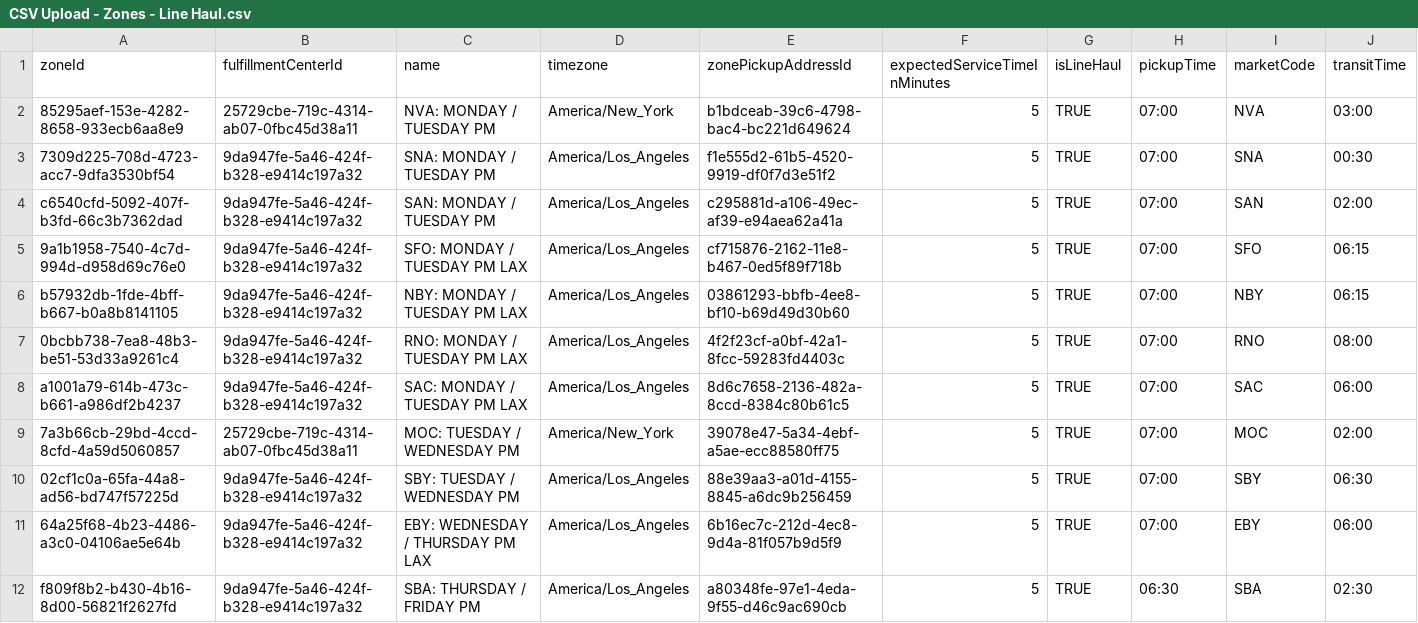
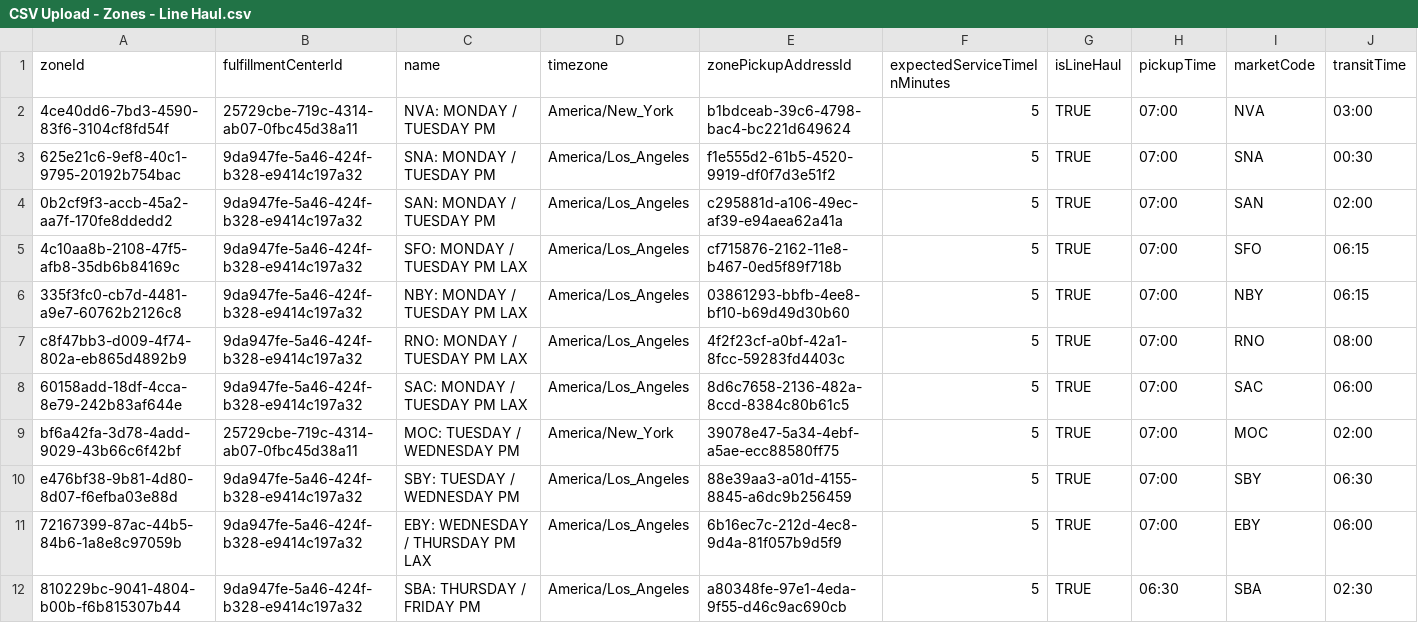
Before and after one commit to giulianat/window-exception-validation, a CSV file: WindowExceptionsGenerator/TestCsv/CSV Upload - Zones - Line Haul.csv, drawn as a sheet.

```diff
--- a/WindowExceptionsGenerator/TestCsv/CSV Upload - Zones - Line Haul.csv
+++ b/WindowExceptionsGenerator/TestCsv/CSV Upload - Zones - Line Haul.csv
@@ -1,12 +1,12 @@
 zoneId,fulfillmentCenterId,name,timezone,zonePickupAddressId,expectedServiceTimeInMinutes,isLineHaul,pickupTime,marketCode,transitTime
-85295aef-153e-4282-8658-933ecb6aa8e9,25729cbe-719c-4314-ab07-0fbc45d38a11,NVA: MONDAY / TUESDAY PM,America/New_York,b1bdceab-39c6-4798-bac4-bc221d649624,5,TRUE,07:00,NVA,03:00
-7309d225-708d-4723-acc7-9dfa3530bf54,9da947fe-5a46-424f-b328-e9414c197a32,SNA: MONDAY / TUESDAY PM,America/Los_Angeles,f1e555d2-61b5-4520-9919-df0f7d3e51f2,5,TRUE,07:00,SNA,00:30
-c6540cfd-5092-407f-b3fd-66c3b7362dad,9da947fe-5a46-424f-b328-e9414c197a32,SAN: MONDAY / TUESDAY PM,America/Los_Angeles,c295881d-a106-49ec-af39-e94aea62a41a,5,TRUE,07:00,SAN,02:00
-9a1b1958-7540-4c7d-994d-d958d69c76e0,9da947fe-5a46-424f-b328-e9414c197a32,SFO: MONDAY / TUESDAY PM LAX,America/Los_Angeles,cf715876-2162-11e8-b467-0ed5f89f718b,5,TRUE,07:00,SFO,06:15
-b57932db-1fde-4bff-b667-b0a8b8141105,9da947fe-5a46-424f-b328-e9414c197a32,NBY: MONDAY / TUESDAY PM LAX,America/Los_Angeles,03861293-bbfb-4ee8-bf10-b69d49d30b60,5,TRUE,07:00,NBY,06:15
-0bcbb738-7ea8-48b3-be51-53d33a9261c4,9da947fe-5a46-424f-b328-e9414c197a32,RNO: MONDAY / TUESDAY PM LAX,America/Los_Angeles,4f2f23cf-a0bf-42a1-8fcc-59283fd4403c,5,TRUE,07:00,RNO,08:00
-a1001a79-614b-473c-b661-a986df2b4237,9da947fe-5a46-424f-b328-e9414c197a32,SAC: MONDAY / TUESDAY PM LAX,America/Los_Angeles,8d6c7658-2136-482a-8ccd-8384c80b61c5,5,TRUE,07:00,SAC,06:00
-7a3b66cb-29bd-4ccd-8cfd-4a59d5060857,25729cbe-719c-4314-ab07-0fbc45d38a11,MOC: TUESDAY / WEDNESDAY PM,America/New_York,39078e47-5a34-4ebf-a5ae-ecc88580ff75,5,TRUE,07:00,MOC,02:00
-02cf1c0a-65fa-44a8-ad56-bd747f57225d,9da947fe-5a46-424f-b328-e9414c197a32,SBY: TUESDAY / WEDNESDAY PM,America/Los_Angeles,88e39aa3-a01d-4155-8845-a6dc9b256459,5,TRUE,07:00,SBY,06:30
-64a25f68-4b23-4486-a3c0-04106ae5e64b,9da947fe-5a46-424f-b328-e9414c197a32,EBY: WEDNESDAY / THURSDAY PM LAX,America/Los_Angeles,6b16ec7c-212d-4ec8-9d4a-81f057b9d5f9,5,TRUE,07:00,EBY,06:00
-f809f8b2-b430-4b16-8d00-56821f2627fd,9da947fe-5a46-424f-b328-e9414c197a32,SBA: THURSDAY / FRIDAY PM,America/Los_Angeles,a80348fe-97e1-4eda-9f55-d46c9ac690cb,5,TRUE,06:30,SBA,02:30
+4ce40dd6-7bd3-4590-83f6-3104cf8fd54f,25729cbe-719c-4314-ab07-0fbc45d38a11,NVA: MONDAY / TUESDAY PM,America/New_York,b1bdceab-39c6-4798-bac4-bc221d649624,5,TRUE,07:00,NVA,03:00
+625e21c6-9ef8-40c1-9795-20192b754bac,9da947fe-5a46-424f-b328-e9414c197a32,SNA: MONDAY / TUESDAY PM,America/Los_Angeles,f1e555d2-61b5-4520-9919-df0f7d3e51f2,5,TRUE,07:00,SNA,00:30
+0b2cf9f3-accb-45a2-aa7f-170fe8ddedd2,9da947fe-5a46-424f-b328-e9414c197a32,SAN: MONDAY / TUESDAY PM,America/Los_Angeles,c295881d-a106-49ec-af39-e94aea62a41a,5,TRUE,07:00,SAN,02:00
+4c10aa8b-2108-47f5-afb8-35db6b84169c,9da947fe-5a46-424f-b328-e9414c197a32,SFO: MONDAY / TUESDAY PM LAX,America/Los_Angeles,cf715876-2162-11e8-b467-0ed5f89f718b,5,TRUE,07:00,SFO,06:15
+335f3fc0-cb7d-4481-a9e7-60762b2126c8,9da947fe-5a46-424f-b328-e9414c197a32,NBY: MONDAY / TUESDAY PM LAX,America/Los_Angeles,03861293-bbfb-4ee8-bf10-b69d49d30b60,5,TRUE,07:00,NBY,06:15
+c8f47bb3-d009-4f74-802a-eb865d4892b9,9da947fe-5a46-424f-b328-e9414c197a32,RNO: MONDAY / TUESDAY PM LAX,America/Los_Angeles,4f2f23cf-a0bf-42a1-8fcc-59283fd4403c,5,TRUE,07:00,RNO,08:00
+60158add-18df-4cca-8e79-242b83af644e,9da947fe-5a46-424f-b328-e9414c197a32,SAC: MONDAY / TUESDAY PM LAX,America/Los_Angeles,8d6c7658-2136-482a-8ccd-8384c80b61c5,5,TRUE,07:00,SAC,06:00
+bf6a42fa-3d78-4add-9029-43b66c6f42bf,25729cbe-719c-4314-ab07-0fbc45d38a11,MOC: TUESDAY / WEDNESDAY PM,America/New_York,39078e47-5a34-4ebf-a5ae-ecc88580ff75,5,TRUE,07:00,MOC,02:00
+e476bf38-9b81-4d80-8d07-f6efba03e88d,9da947fe-5a46-424f-b328-e9414c197a32,SBY: TUESDAY / WEDNESDAY PM,America/Los_Angeles,88e39aa3-a01d-4155-8845-a6dc9b256459,5,TRUE,07:00,SBY,06:30
+72167399-87ac-44b5-84b6-1a8e8c97059b,9da947fe-5a46-424f-b328-e9414c197a32,EBY: WEDNESDAY / THURSDAY PM LAX,America/Los_Angeles,6b16ec7c-212d-4ec8-9d4a-81f057b9d5f9,5,TRUE,07:00,EBY,06:00
+810229bc-9041-4804-b00b-f6b815307b44,9da947fe-5a46-424f-b328-e9414c197a32,SBA: THURSDAY / FRIDAY PM,America/Los_Angeles,a80348fe-97e1-4eda-9f55-d46c9ac690cb,5,TRUE,06:30,SBA,02:30
```
Also changed, not shown: WindowExceptionsGenerator/TestCsv/CSV Upload - Zones - Local.csv, 13 other files.
